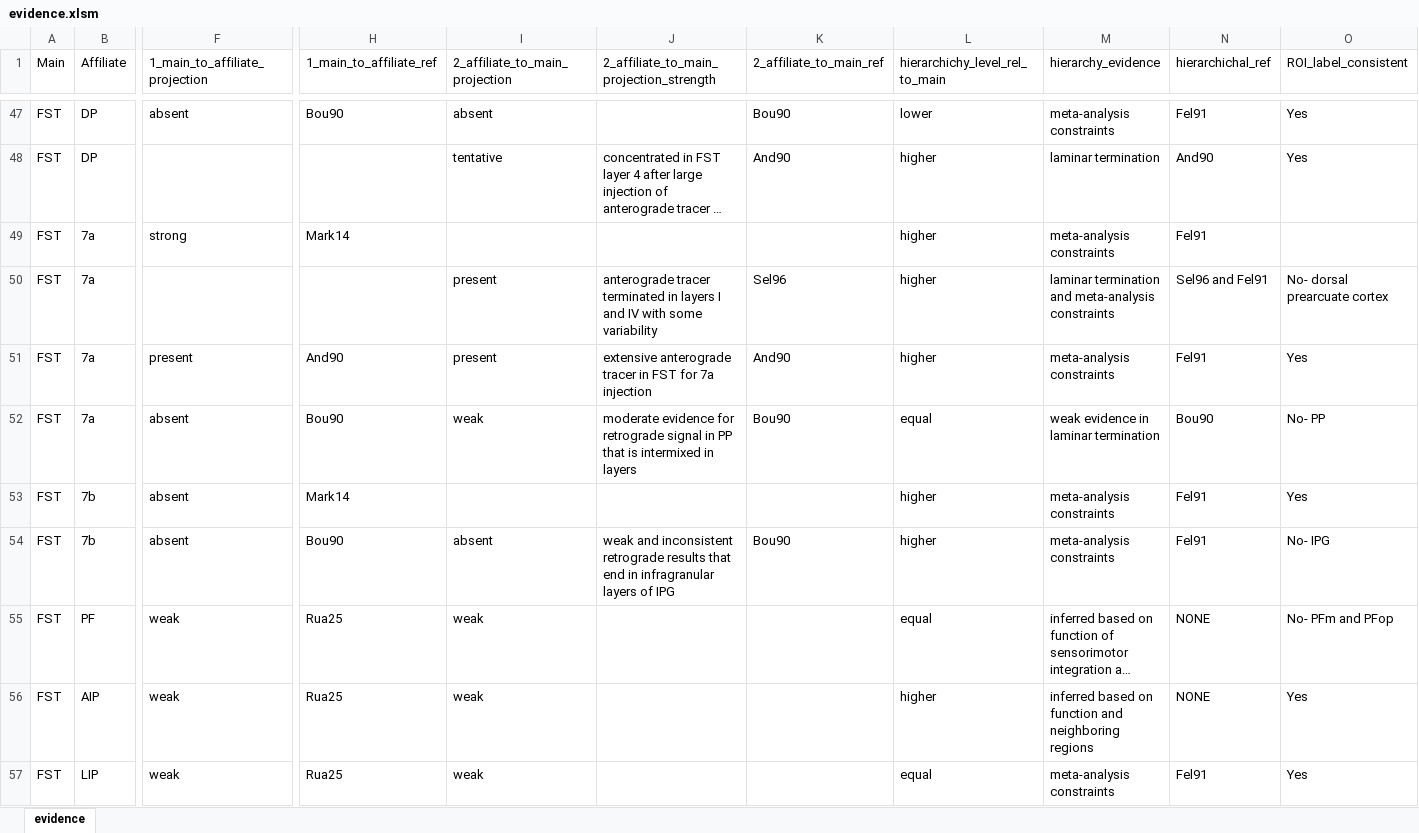
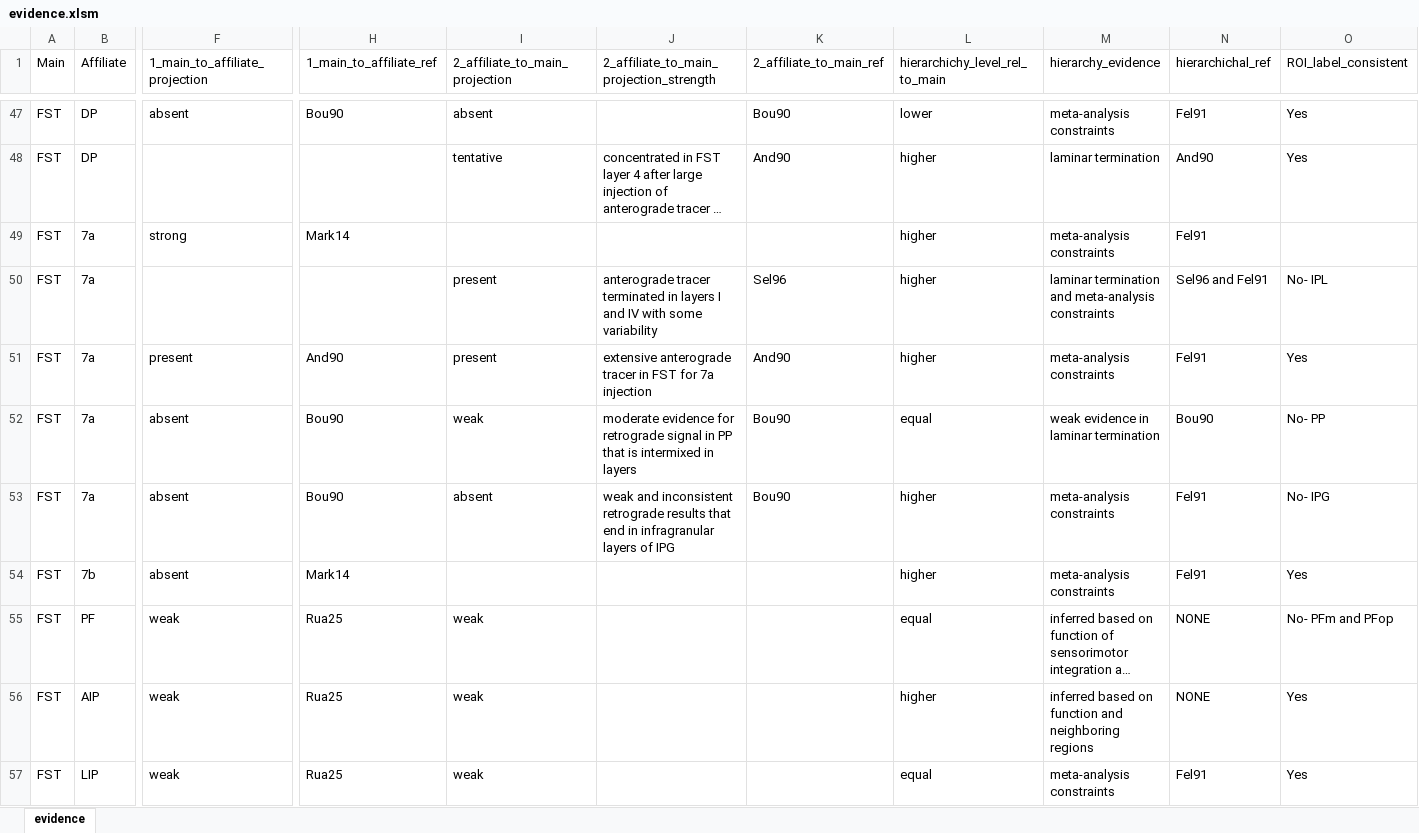
Before and after one commit to raniaezzo/CorticalConnectivity, an Excel workbook: macaque/evidence.xlsm, sheet evidence, drawn as a sheet; only a part is shown, gaps mark what is left out; long unchanged cells end in …; values as stored, in another font and other column widths than the file's, no borders; removed rows and columns are numbered as before the commit, all else as after; rows hold the shown columns only; the diff covers the shown part only; the diff names each change by its address in the sheet, - before the commit and + after, or states it on an @@ line.

```diff
--- a/macaque/evidence.xlsm (sheet evidence)
+++ b/macaque/evidence.xlsm (sheet evidence)
-O50 (ROI_label_consistent): No- dorsal prearcuate cortex
+O50 (ROI_label_consistent): No- IPL
+row 53: FST | 7a | absent | Bou90 | absent | weak and inconsistent retrograde results that end in infragranular layers of IPG | Bou90 | higher | meta-analysis constraints | Fel91 | No- IPG
-row 54: FST | 7b | absent | Bou90 | absent | weak and inconsistent retrograde results that end in infragranular layers of IPG | Bou90 | higher | meta-analysis constraints | Fel91 | No- IPG
```
Also changed, not shown: 6 added rows, 5 removed rows and 51 edited cells elsewhere in this sheet, human/evidence.xlsm, 8 other files.
